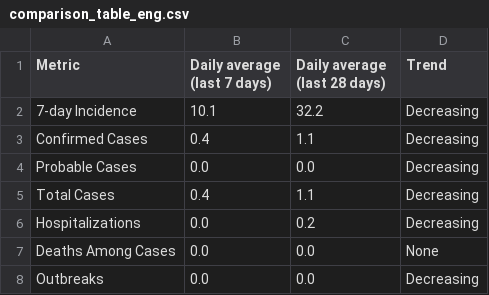
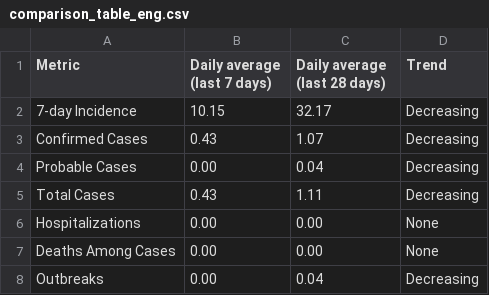
Before and after one commit to SCPHCovid19Data/scph_covid19, a CSV file: comparison_table_eng.csv, drawn as a sheet.

Commit message:
Add files via upload

```diff
--- a/comparison_table_eng.csv
+++ b/comparison_table_eng.csv
@@ -1,8 +1,8 @@
 "Metric","Daily average (last 7 days)","Daily average (last 28 days)","Trend"
-"7-day Incidence","10.1","32.2","Decreasing"
-"Confirmed Cases"," 0.4"," 1.1","Decreasing"
-"Probable Cases"," 0.0"," 0.0","Decreasing"
-"Total Cases"," 0.4"," 1.1","Decreasing"
-"Hospitalizations"," 0.0"," 0.2","Decreasing"
-"Deaths Among Cases"," 0.0"," 0.0","None"
-"Outbreaks"," 0.0"," 0.0","Decreasing"
+"7-day Incidence","10.15","32.17","Decreasing"
+"Confirmed Cases"," 0.43"," 1.07","Decreasing"
+"Probable Cases"," 0.00"," 0.04","Decreasing"
+"Total Cases"," 0.43"," 1.11","Decreasing"
+"Hospitalizations"," 0.00"," 0.00","None"
+"Deaths Among Cases"," 0.00"," 0.00","None"
+"Outbreaks"," 0.00"," 0.04","Decreasing"
```
